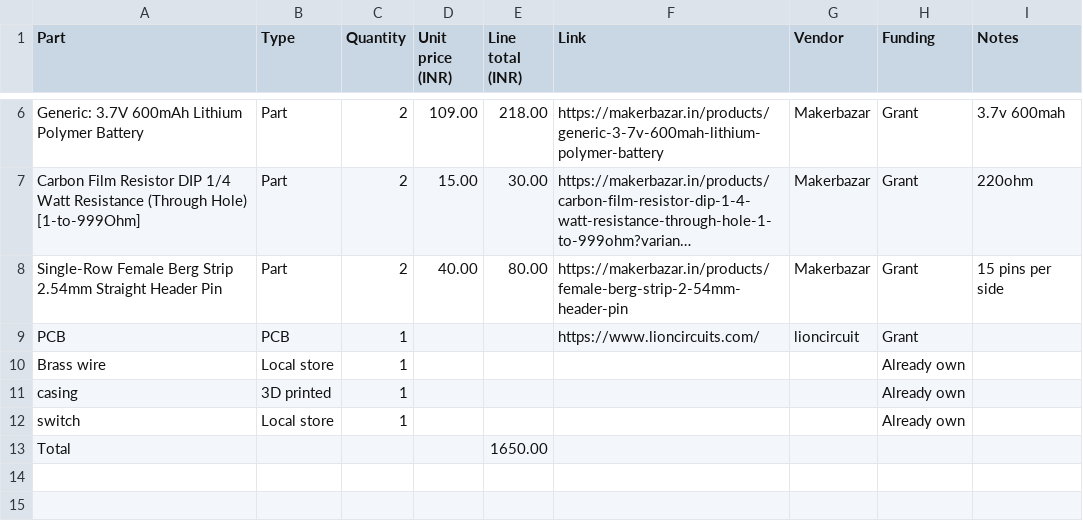
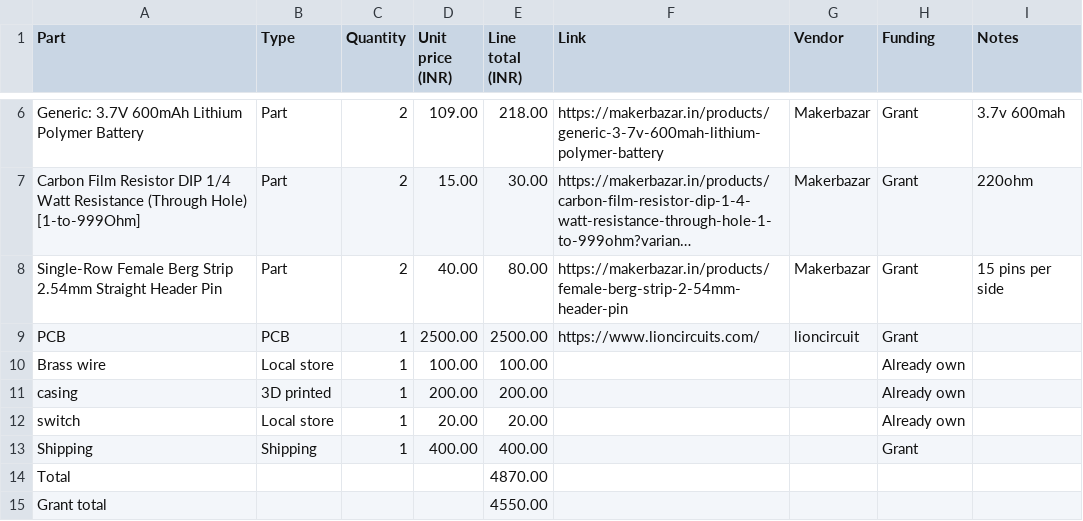
Before and after one commit to rosan-24/led-cube, a CSV file: BOM.csv, drawn as a sheet; only a part is shown, gaps mark what is left out; long unchanged cells end in …; addresses are those after the commit; the diff names each change by its address in the sheet, - before the commit and + after, or states it on an @@ line.

Commit message:
Revise BOM with updated items and totals
Updated BOM.csv with new pricing and shipping details.

```diff
--- a/BOM.csv
+++ b/BOM.csv
-D9 (Unit price (INR)): (empty)
+D9 (Unit price (INR)): 2500.00
-E9 (Line total (INR)): (empty)
+E9 (Line total (INR)): 2500.00
-D10 (Unit price (INR)): (empty)
+D10 (Unit price (INR)): 100.00
-E10 (Line total (INR)): (empty)
+E10 (Line total (INR)): 100.00
-D11 (Unit price (INR)): (empty)
+D11 (Unit price (INR)): 200.00
-E11 (Line total (INR)): (empty)
+E11 (Line total (INR)): 200.00
-D12 (Unit price (INR)): (empty)
+D12 (Unit price (INR)): 20.00
-E12 (Line total (INR)): (empty)
+E12 (Line total (INR)): 20.00
+row 13: Shipping | Shipping | 1 | 400.00 | 400.00 |  |  | Grant
-E14 (Line total (INR)): 1650.00
+E14 (Line total (INR)): 4870.00
+row 15: Grant total |  |  |  | 4550.00
```
